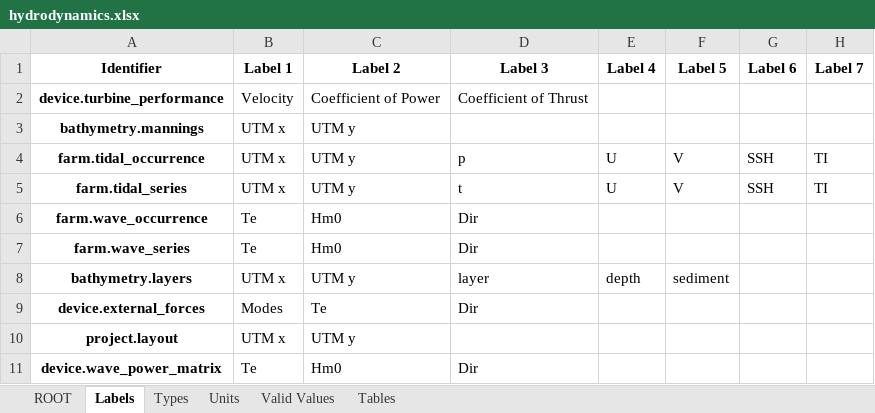
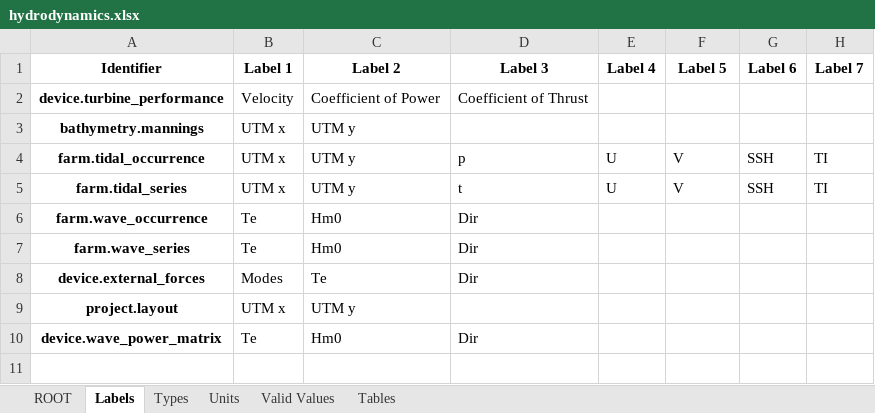
Before and after one commit to DTOcean/dtocean-core, an Excel workbook: dds/hydrodynamics.xlsx, sheet Labels, drawn as a sheet; values as stored, in another font and other column widths than the file's, no borders; the diff names each change by its address in the sheet, - before the commit and + after, or states it on an @@ line.

```diff
--- a/dds/hydrodynamics.xlsx (sheet Labels)
+++ b/dds/hydrodynamics.xlsx (sheet Labels)
-row 8: bathymetry.layers | UTM x | UTM y | layer | depth | sediment
```
Also changed, not shown: sheet ROOT, charts or pictures, dds/constants.xlsx, dds/economics.xlsx, 3 other files.
